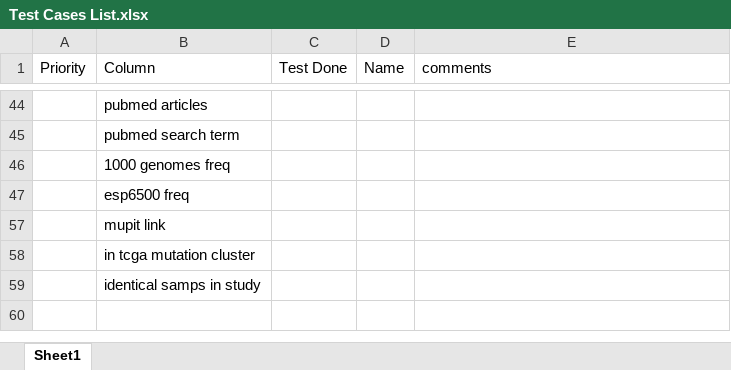
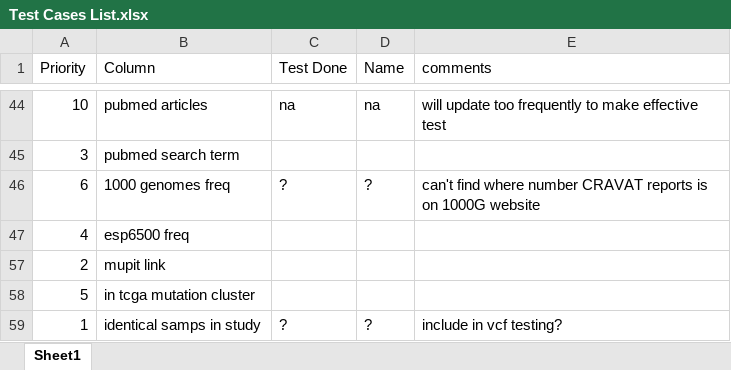
Before and after one commit to KarchinLab/CRAVAT-aux, an Excel workbook: Test Cases List.xlsx, sheet Sheet1, drawn as a sheet; only a part is shown, gaps mark what is left out; values as stored, in another font and other column widths than the file's, no borders; conditional formats not drawn; the diff covers the shown part only; the diff names each change by its address in the sheet, - before the commit and + after, or states it on an @@ line.

```diff
--- a/Test Cases List.xlsx (sheet Sheet1)
+++ b/Test Cases List.xlsx (sheet Sheet1)
-A44 (Priority): (empty)
+A44 (Priority): 10
-C44 (Test Done): (empty)
+C44 (Test Done): na
-D44 (Name): (empty)
+D44 (Name): na
-E44 (comments): (empty)
+E44 (comments): will update too frequently to make effective test
-A45 (Priority): (empty)
+A45 (Priority): 3
-A46 (Priority): (empty)
+A46 (Priority): 6
-C46 (Test Done): (empty)
+C46 (Test Done): ?
-D46 (Name): (empty)
+D46 (Name): ?
-E46 (comments): (empty)
+E46 (comments): can't find where number CRAVAT reports is on 1000G website
-A47 (Priority): (empty)
+A47 (Priority): 4
-A57 (Priority): (empty)
+A57 (Priority): 2
-A58 (Priority): (empty)
+A58 (Priority): 5
-A59 (Priority): (empty)
+A59 (Priority): 1
-C59 (Test Done): (empty)
+C59 (Test Done): ?
-D59 (Name): (empty)
+D59 (Name): ?
-E59 (comments): (empty)
+E59 (comments): include in vcf testing?
```
Also changed, not shown: 47 edited cells elsewhere in this sheet, 20 other files.
